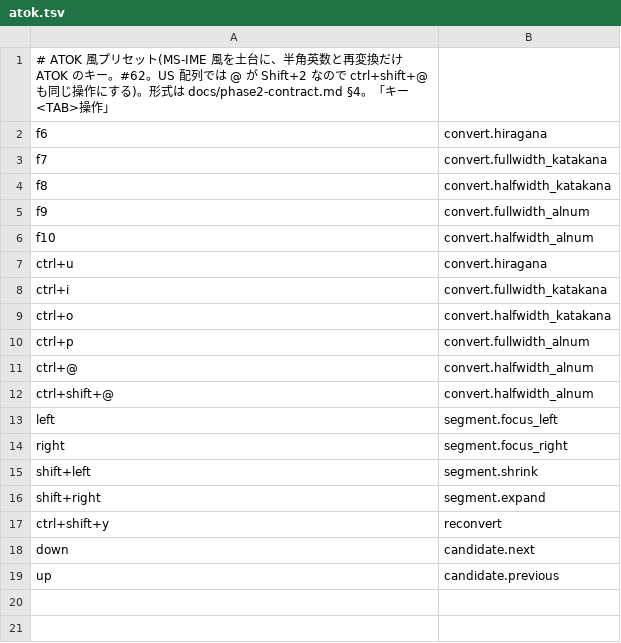
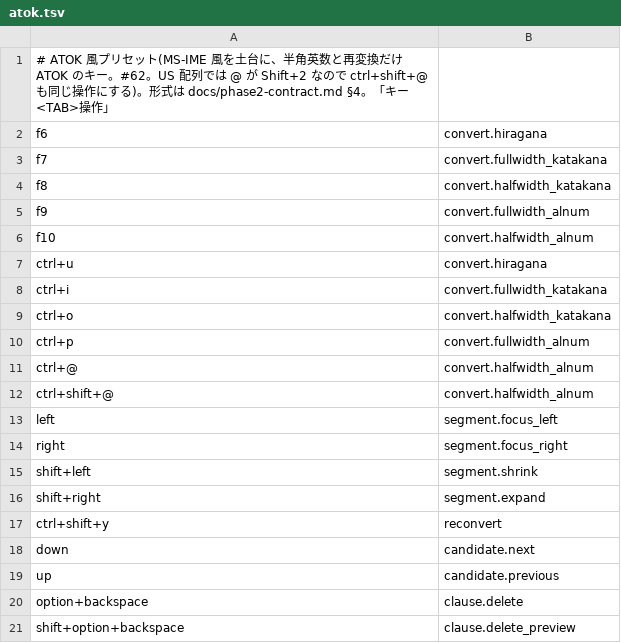
Before and after one commit to ikari-zen/ikari-ime, a TSV file: macos/Resources/keymap/atok.tsv, drawn as a sheet.

```diff
--- a/macos/Resources/keymap/atok.tsv
+++ b/macos/Resources/keymap/atok.tsv
@@ -19 +19,3 @@ down	candidate.next
 up	candidate.previous
+option+backspace	clause.delete
+shift+option+backspace	clause.delete_preview
```
Also changed, not shown: macos/Resources/keymap/macos.tsv, macos/Resources/keymap/ms-ime.tsv, 26 other files.
